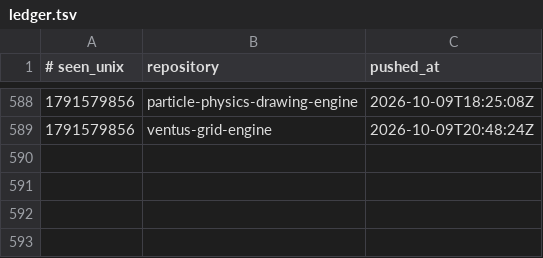
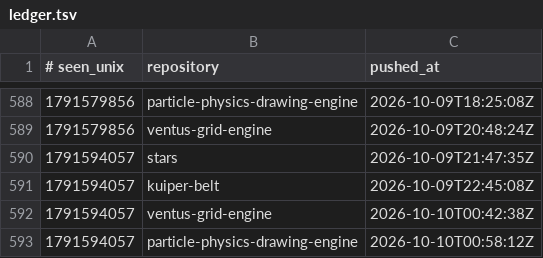
Before and after one commit to Ventusltd/time-stone, a TSV file: ledger.tsv, drawn as a sheet; only a part is shown, gaps mark what is left out; the diff names each change by its address in the sheet, - before the commit and + after, or states it on an @@ line.

```diff
--- a/ledger.tsv
+++ b/ledger.tsv
+row 590: 1791594057 | stars | 2026-10-09T21:47:35Z
+row 591: 1791594057 | kuiper-belt | 2026-10-09T22:45:08Z
+row 592: 1791594057 | ventus-grid-engine | 2026-10-10T00:42:38Z
+row 593: 1791594057 | particle-physics-drawing-engine | 2026-10-10T00:58:12Z
```
Also changed, not shown: 1 other file.
